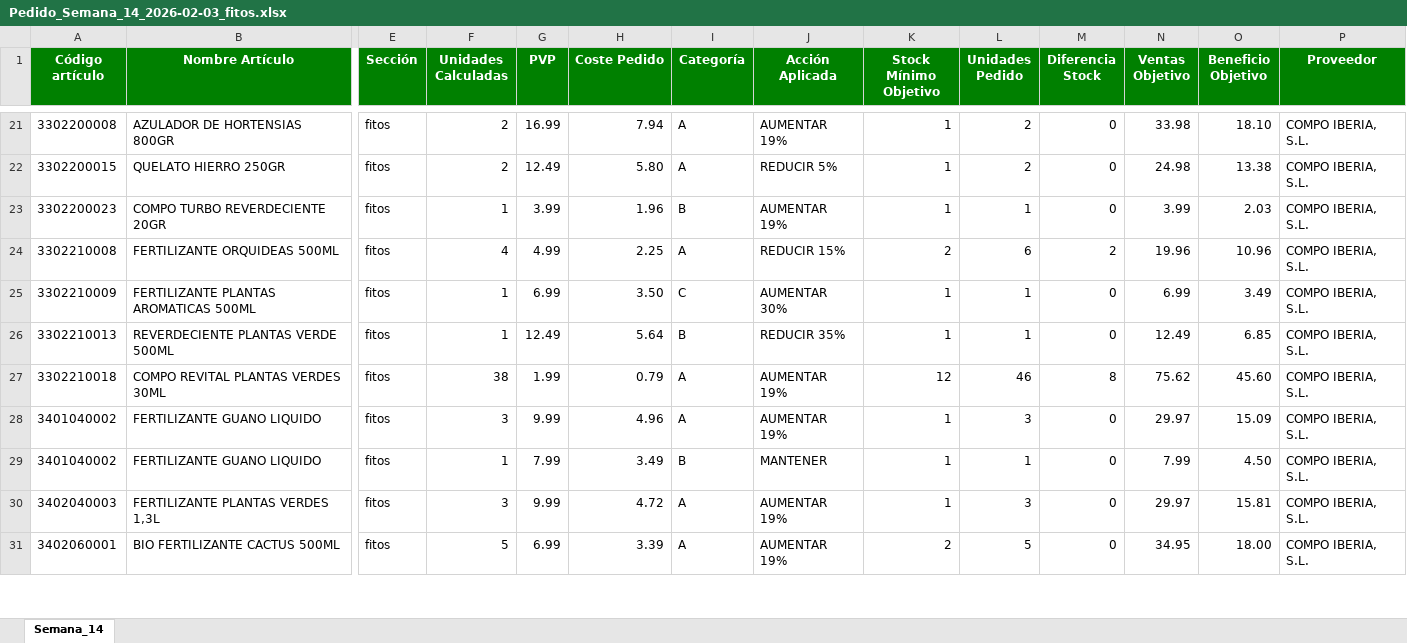
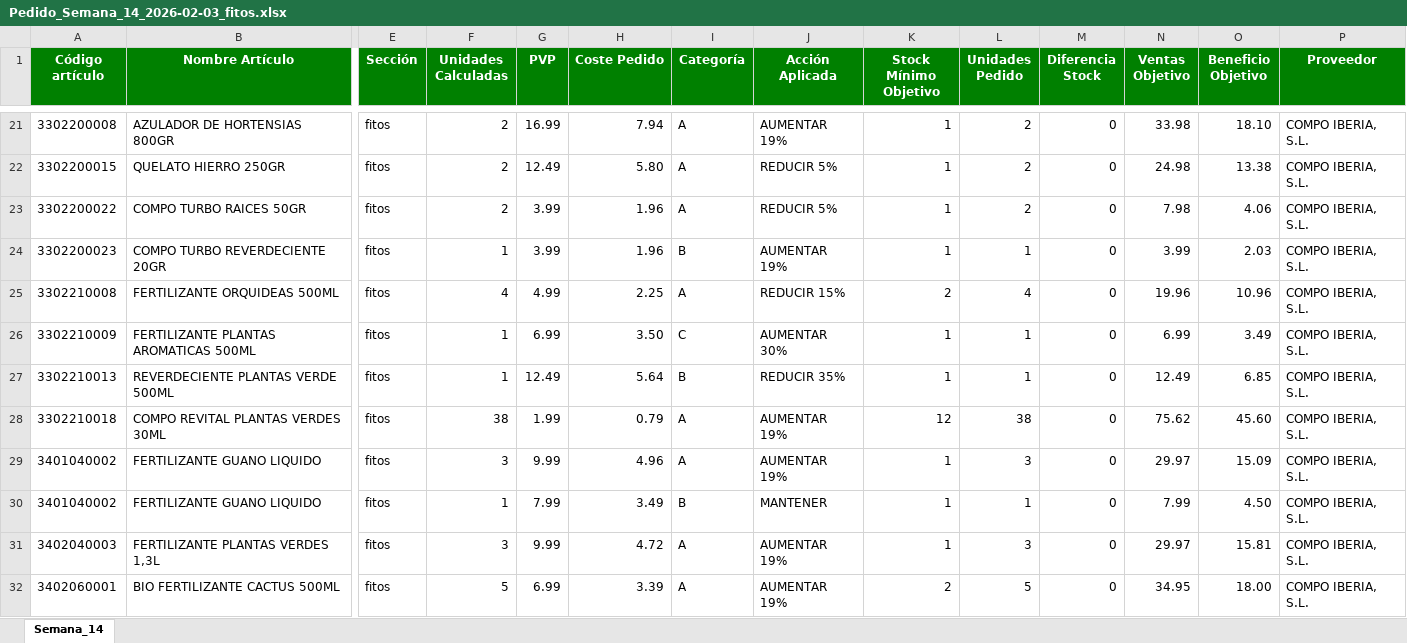
Before and after one commit to idalonso123/PROGRAMA_PEDIDOS, an Excel workbook: data/output/Pedido_Semana_14_2026-02-03_fitos.xlsx, sheet Semana_14, drawn as a sheet; only a part is shown, gaps mark what is left out; values as stored, in another font and other column widths than the file's, no borders; addresses are those after the commit; rows hold the shown columns only; the diff covers the shown part only; the diff names each change by its address in the sheet, - before the commit and + after, or states it on an @@ line.

```diff
--- a/data/output/Pedido_Semana_14_2026-02-03_fitos.xlsx (sheet Semana_14)
+++ b/data/output/Pedido_Semana_14_2026-02-03_fitos.xlsx (sheet Semana_14)
+row 23: 3302200022 | COMPO TURBO RAICES 50GR | fitos | 2 | 3.99 | 1.96 | A | REDUCIR 5% | 1 | 2 | 0 | 7.98 | 4.06 | COMPO IBERIA, S.L.
-L25 (Unidades Pedido): 6
+L25 (Unidades Pedido): 4
-M25 (Diferencia Stock): 2
+M25 (Diferencia Stock): 0
-L28 (Unidades Pedido): 46
+L28 (Unidades Pedido): 38
-M28 (Diferencia Stock): 8
+M28 (Diferencia Stock): 0
```
Also changed, not shown: 36 edited cells elsewhere in this sheet, data/output/Pedido_Semana_14_2026-02-03_deco_exterior.xlsx, data/output/Pedido_Semana_14_2026-02-03_interior.xlsx, 31 other files.
